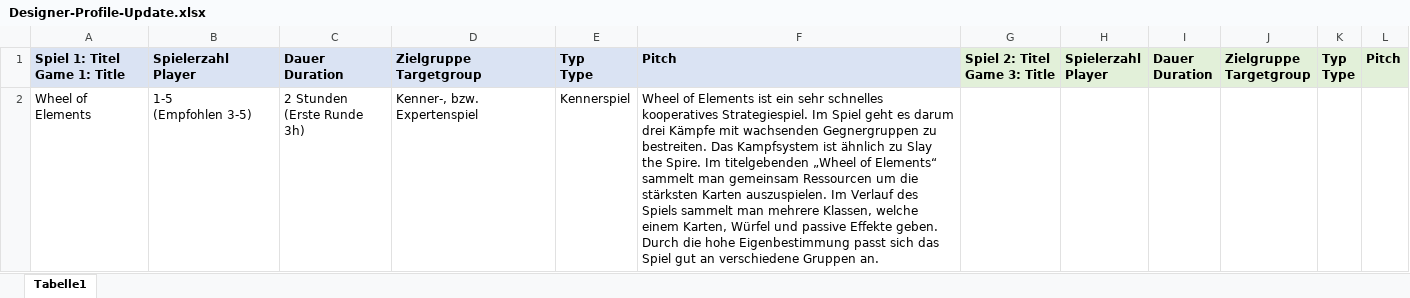
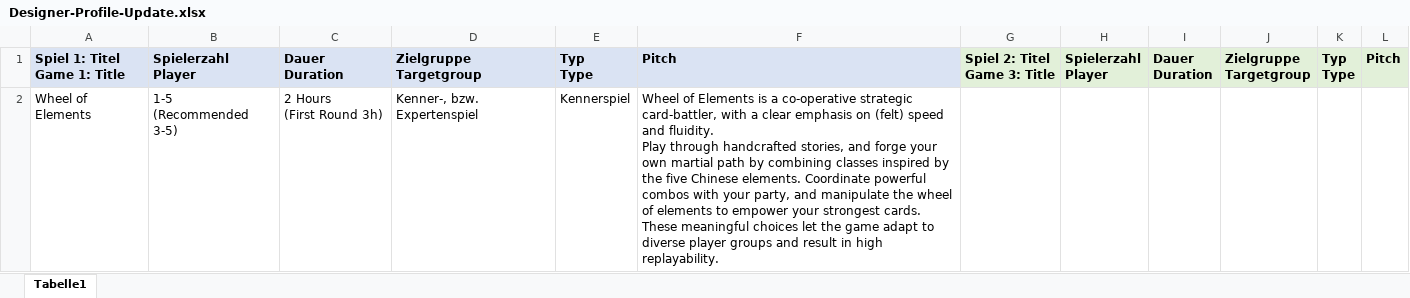
Before and after one commit to Mich2024/WheelOfElements, an Excel workbook: Designer-Profile-Update.xlsx, sheet Tabelle1, drawn as a sheet; only a part is shown; values as stored, in another font and other column widths than the file's, no borders; conditional formats not drawn; ↵ is a line break in a cell; the diff covers the shown part only; the diff names each change by its address in the sheet, - before the commit and + after, or states it on an @@ line.

```diff
--- a/Designer-Profile-Update.xlsx (sheet Tabelle1)
+++ b/Designer-Profile-Update.xlsx (sheet Tabelle1)
-B2: 1-5 ↵ (Empfohlen 3-5)
+B2: 1-5 ↵ (Recommended 3-5)
-C2: 2 Stunden ↵ (Erste Runde 3h)
+C2: 2 Hours ↵ (First Round 3h)
-F2: …of Elements ist ein sehr schnelles kooperatives Strategiespiel. Im Spiel geht es darum drei Kämpfe mit wachsenden Gegnergruppen zu bestreiten. Das Kampfsystem ist ähnlich zu Slay the Spire. Im titelgebenden „Wheel of Elements“ sammelt man gemeinsam Ressourcen um die stärksten Karten auszuspielen. Im Verlauf des Spiels sammelt man mehrere Klassen, welche einem Karten, Würfel und passive Effekte geben. Durch die hohe Eigenbestimmung passt sich das Spiel gut an verschiedene Gruppen an.
+F2: …of Elements is a co-operative strategic card-battler, with a clear emphasis on (felt) speed and fluidity. ↵ Play through handcrafted stories, and forge your own martial path by combining classes inspired by the five Chinese elements. Coordinate powerful combos with your party, and manipulate the wheel of elements to empower your strongest cards. ↵ These meaningful choices let the game adapt to diverse player groups and result in high replayability.
```
Also changed, not shown: 1 edited cell elsewhere in this sheet, 3 other files.
